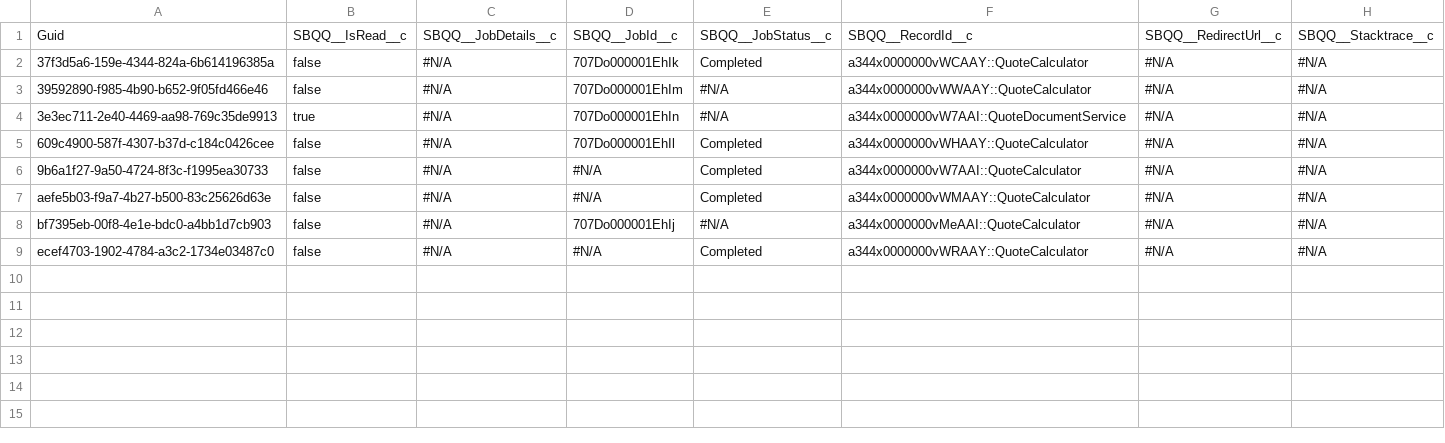
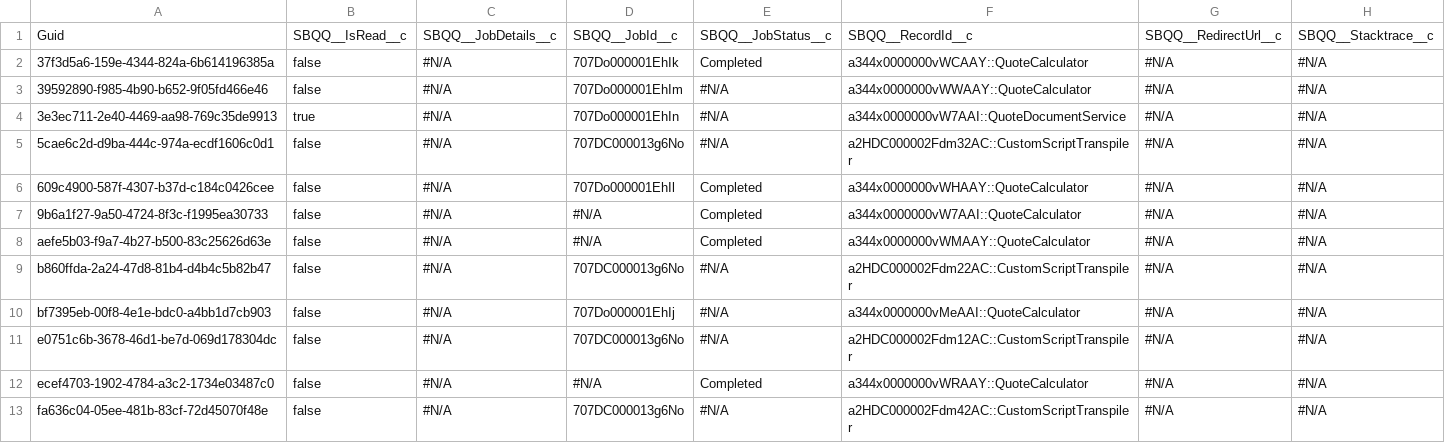
Before and after one commit to JTheManning/JMFizzly00001284, a CSV file: SBQQ__RecordJob__c.csv, drawn as a sheet.

```diff
--- a/SBQQ__RecordJob__c.csv
+++ b/SBQQ__RecordJob__c.csv
@@ -4,2 +4,3 @@
 3e3ec711-2e40-4469-aa98-769c35de9913,true,"#N/A",707Do000001EhIn,"#N/A",a344x0000000vW7AAI::QuoteDocumentService,"#N/A","#N/A"
+5cae6c2d-d9ba-444c-974a-ecdf1606c0d1,false,"#N/A",707DC000013g6No,"#N/A",a2HDC000002Fdm32AC::CustomScriptTranspiler,"#N/A","#N/A"
 609c4900-587f-4307-b37d-c184c0426cee,false,"#N/A",707Do000001EhIl,Completed,a344x0000000vWHAAY::QuoteCalculator,"#N/A","#N/A"
@@ -7,3 +8,6 @@
 aefe5b03-f9a7-4b27-b500-83c25626d63e,false,"#N/A","#N/A",Completed,a344x0000000vWMAAY::QuoteCalculator,"#N/A","#N/A"
+b860ffda-2a24-47d8-81b4-d4b4c5b82b47,false,"#N/A",707DC000013g6No,"#N/A",a2HDC000002Fdm22AC::CustomScriptTranspiler,"#N/A","#N/A"
 bf7395eb-00f8-4e1e-bdc0-a4bb1d7cb903,false,"#N/A",707Do000001EhIj,"#N/A",a344x0000000vMeAAI::QuoteCalculator,"#N/A","#N/A"
+e0751c6b-3678-46d1-be7d-069d178304dc,false,"#N/A",707DC000013g6No,"#N/A",a2HDC000002Fdm12AC::CustomScriptTranspiler,"#N/A","#N/A"
 ecef4703-1902-4784-a3c2-1734e03487c0,false,"#N/A","#N/A",Completed,a344x0000000vWRAAY::QuoteCalculator,"#N/A","#N/A"
+fa636c04-05ee-481b-83cf-72d45070f48e,false,"#N/A",707DC000013g6No,"#N/A",a2HDC000002Fdm42AC::CustomScriptTranspiler,"#N/A","#N/A"
```
Also changed, not shown: OpportunityContactRole.csv, SBQQ__LineColumn__c.csv, 14 other files.
